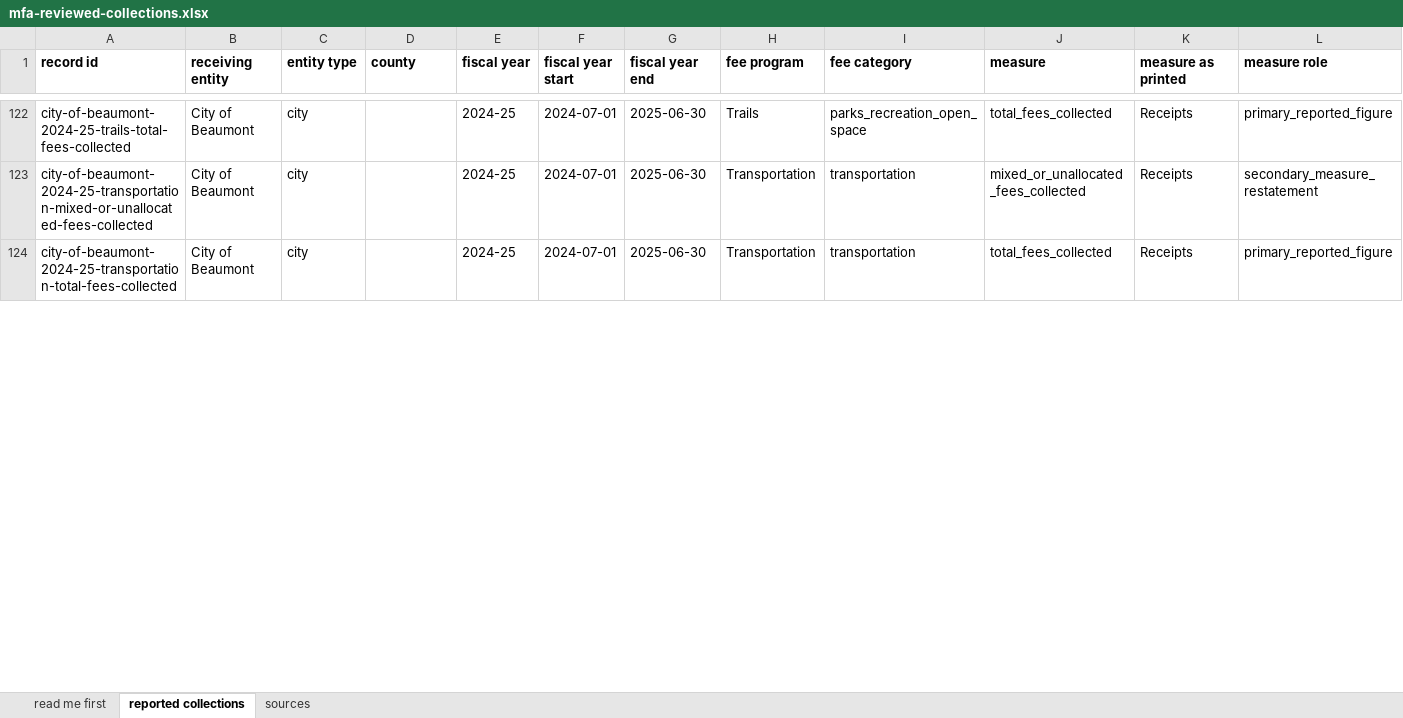
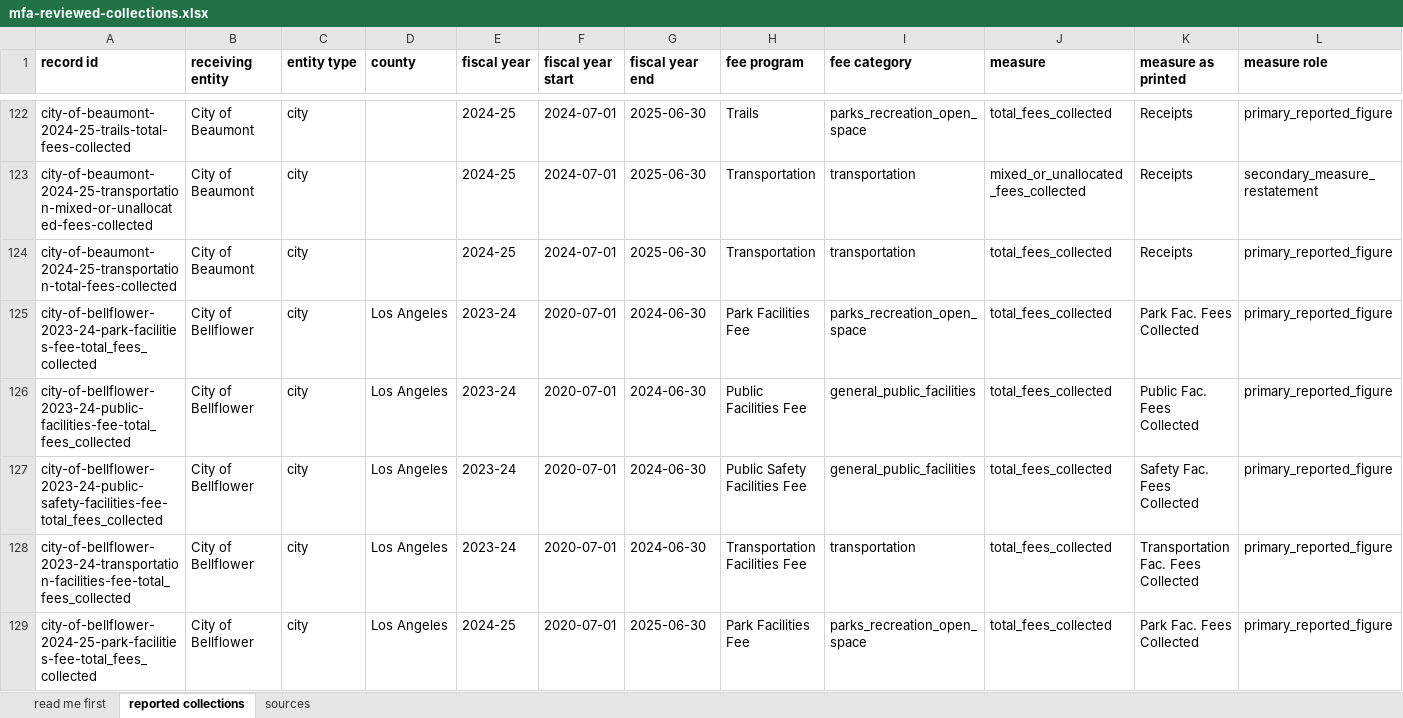
Before and after one commit to aimesy/mfa-data, an Excel workbook: data/mfa-reviewed-collections.xlsx, sheet reported collections, drawn as a sheet; only a part is shown, gaps mark what is left out; values as stored, in another font and other column widths than the file's, no borders; rows hold the shown columns only; the diff covers the shown part only; the diff names each change by its address in the sheet, - before the commit and + after, or states it on an @@ line.

Commit message:
Publish 8 reviewed rows: Bellflower
Bellflower files one report per fee, each reprinting nineteen years of history. The per-fee
recorder now publishes only the row for the year the report covers, since an earlier year's
row there is a restatement rather than that year's own report. The reader also steps past
the row number printed before each year and joins abbreviated heading fragments such as
"Fac. Fees". The public arts supplement, whose figures carry unexplained footnote marks, is
not read. Every earlier per-fee row re-records unchanged.

Published rows 1341 from 131 receiving entities. Held rows 0.

```diff
--- a/data/mfa-reviewed-collections.xlsx (sheet reported collections)
+++ b/data/mfa-reviewed-collections.xlsx (sheet reported collections)
+row 125: city-of-bellflower-2023-24-park-facilities-fee-total_fees_collected | City of Bellflower | city | Los Angeles | 2023-24 | 2020-07-01 | 2024-06-30 | Park Facilities Fee | parks_recreation_open_space | total_fees_collected | Park Fac. Fees Collected | primary_reported_figure
+row 126: city-of-bellflower-2023-24-public-facilities-fee-total_fees_collected | City of Bellflower | city | Los Angeles | 2023-24 | 2020-07-01 | 2024-06-30 | Public Facilities Fee | general_public_facilities | total_fees_collected | Public Fac. Fees Collected | primary_reported_figure
+row 127: city-of-bellflower-2023-24-public-safety-facilities-fee-total_fees_collected | City of Bellflower | city | Los Angeles | 2023-24 | 2020-07-01 | 2024-06-30 | Public Safety Facilities Fee | general_public_facilities | total_fees_collected | Safety Fac. Fees Collected | primary_reported_figure
+row 128: city-of-bellflower-2023-24-transportation-facilities-fee-total_fees_collected | City of Bellflower | city | Los Angeles | 2023-24 | 2020-07-01 | 2024-06-30 | Transportation Facilities Fee | transportation | total_fees_collected | Transportation Fac. Fees Collected | primary_reported_figure
+row 129: city-of-bellflower-2024-25-park-facilities-fee-total_fees_collected | City of Bellflower | city | Los Angeles | 2024-25 | 2020-07-01 | 2025-06-30 | Park Facilities Fee | parks_recreation_open_space | total_fees_collected | Park Fac. Fees Collected | primary_reported_figure
```
Also changed, not shown: 3 added rows and 17 edited cells elsewhere in this sheet, sheet sources, sheet read me first, 28 other files.
